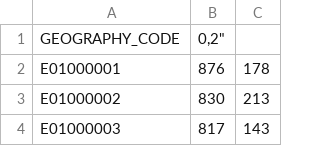
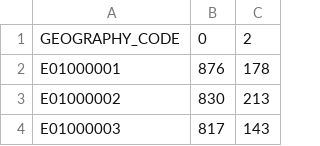
Before and after one commit to mwnicks/census-atlas-proto, a CSV file: data/lsoa/KS402EW002.csv, drawn as a sheet; only a part is shown.

Commit message:
fix missing quote mark

```diff
--- a/data/lsoa/KS402EW002.csv
+++ b/data/lsoa/KS402EW002.csv
@@ -1,2 +1,2 @@
-"GEOGRAPHY_CODE","0,"2"
+"GEOGRAPHY_CODE","0","2"
 "E01000001",876,178
```
